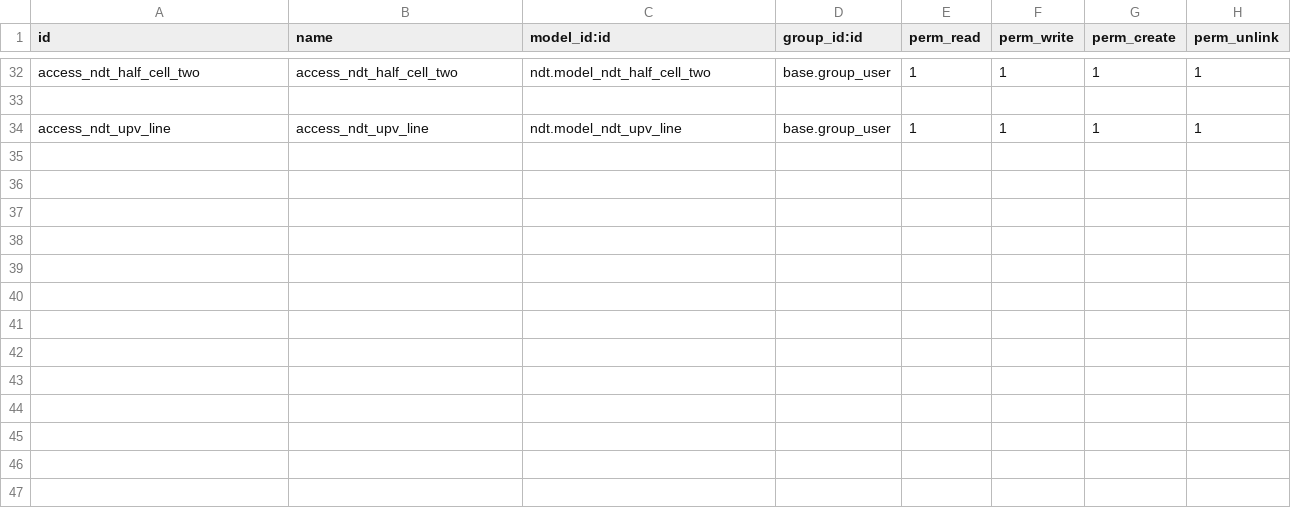
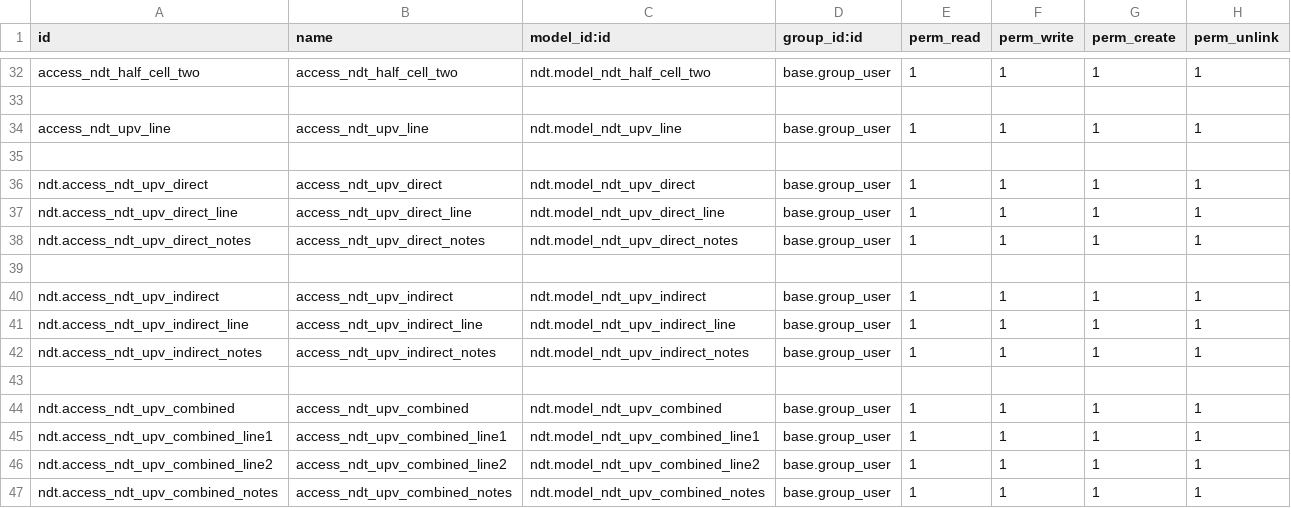
Before and after one commit to Usman-Shaikhnag/lerm_civil_products, a CSV file: ndt/security/ir.model.access.csv, drawn as a sheet; only a part is shown, gaps mark what is left out.

```diff
--- a/ndt/security/ir.model.access.csv
+++ b/ndt/security/ir.model.access.csv
@@ -34 +34,14 @@ access_ndt_half_cell_two,access_ndt_half_cell_two,ndt.model_ndt_half_cell_two,ba
 access_ndt_upv_line,access_ndt_upv_line,ndt.model_ndt_upv_line,base.group_user,1,1,1,1
+
+ndt.access_ndt_upv_direct,access_ndt_upv_direct,ndt.model_ndt_upv_direct,base.group_user,1,1,1,1
+ndt.access_ndt_upv_direct_line,access_ndt_upv_direct_line,ndt.model_ndt_upv_direct_line,base.group_user,1,1,1,1
+ndt.access_ndt_upv_direct_notes,access_ndt_upv_direct_notes,ndt.model_ndt_upv_direct_notes,base.group_user,1,1,1,1
+
+ndt.access_ndt_upv_indirect,access_ndt_upv_indirect,ndt.model_ndt_upv_indirect,base.group_user,1,1,1,1
+ndt.access_ndt_upv_indirect_line,access_ndt_upv_indirect_line,ndt.model_ndt_upv_indirect_line,base.group_user,1,1,1,1
+ndt.access_ndt_upv_indirect_notes,access_ndt_upv_indirect_notes,ndt.model_ndt_upv_indirect_notes,base.group_user,1,1,1,1
+
+ndt.access_ndt_upv_combined,access_ndt_upv_combined,ndt.model_ndt_upv_combined,base.group_user,1,1,1,1
+ndt.access_ndt_upv_combined_line1,access_ndt_upv_combined_line1,ndt.model_ndt_upv_combined_line1,base.group_user,1,1,1,1
+ndt.access_ndt_upv_combined_line2,access_ndt_upv_combined_line2,ndt.model_ndt_upv_combined_line2,base.group_user,1,1,1,1
+ndt.access_ndt_upv_combined_notes,access_ndt_upv_combined_notes,ndt.model_ndt_upv_combined_notes,base.group_user,1,1,1,1
```
Also changed, not shown: 9 other files.
